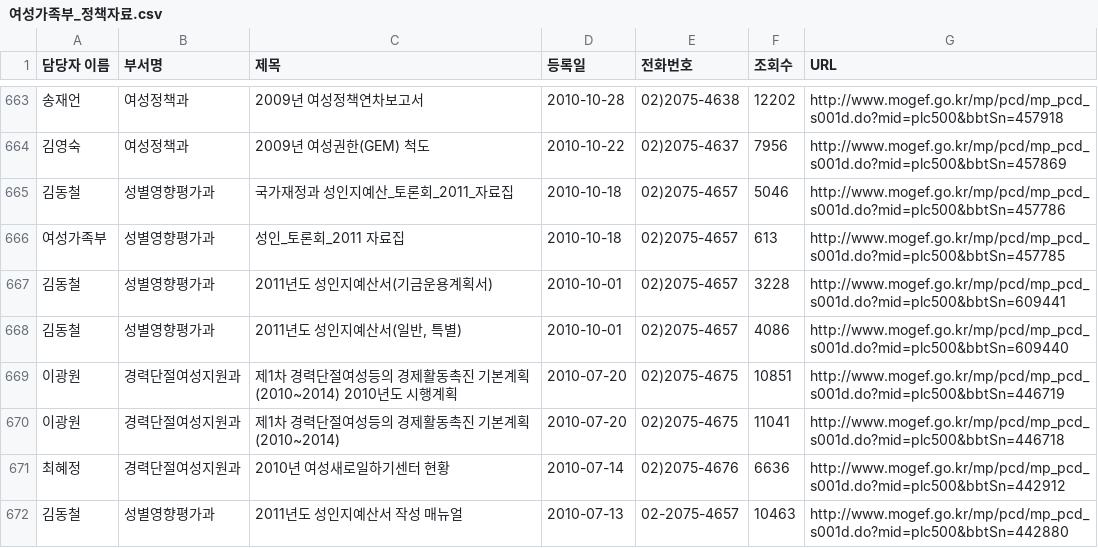
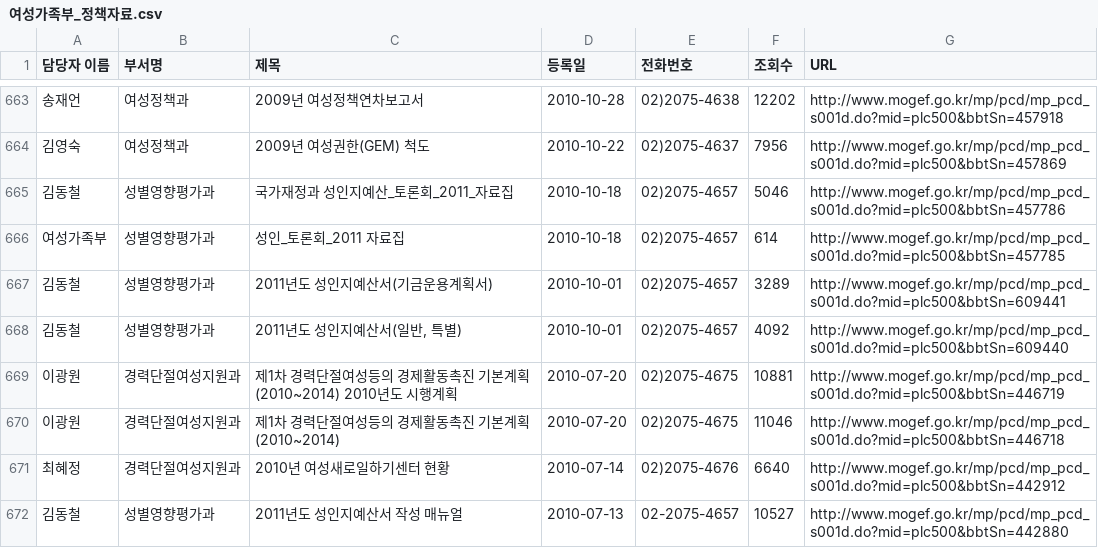
Before and after one commit to 99echoo/Public_data, a CSV file: Project/data/여성가족부_정책자료.csv, drawn as a sheet; only a part is shown, gaps mark what is left out; the diff covers the shown part only.

```diff
--- a/Project/data/여성가족부_정책자료.csv
+++ b/Project/data/여성가족부_정책자료.csv
@@ -665,8 +665,8 @@
 김동철,성별영향평가과,국가재정과 성인지예산_토론회_2011_자료집,2010-10-18,02)2075-4657,5046,http://www.mogef.go.kr/mp/pcd/mp_pcd_s001d.do?mid=plc500&bbtSn=457786
-여성가족부,성별영향평가과,성인_토론회_2011 자료집,2010-10-18,02)2075-4657,613,http://www.mogef.go.kr/mp/pcd/mp_pcd_s001d.do?mid=plc500&bbtSn=457785
-김동철,성별영향평가과,2011년도 성인지예산서(기금운용계획서),2010-10-01,02)2075-4657,3228,http://www.mogef.go.kr/mp/pcd/mp_pcd_s001d.do?mid=plc500&bbtSn=609441
-김동철,성별영향평가과,"2011년도 성인지예산서(일반, 특별)",2010-10-01,02)2075-4657,4086,http://www.mogef.go.kr/mp/pcd/mp_pcd_s001d.do?mid=plc500&bbtSn=609440
-이광원,경력단절여성지원과,제1차 경력단절여성등의 경제활동촉진 기본계획(2010~2014) 2010년도 시행계획,2010-07-20,02)2075-4675,10851,http://www.mogef.go.kr/mp/pcd/mp_pcd_s001d.do?mid=plc500&bbtSn=446719
-이광원,경력단절여성지원과,제1차 경력단절여성등의 경제활동촉진 기본계획(2010~2014),2010-07-20,02)2075-4675,11041,http://www.mogef.go.kr/mp/pcd/mp_pcd_s001d.do?mid=plc500&bbtSn=446718
-최혜정,경력단절여성지원과,2010년 여성새로일하기센터 현황,2010-07-14,02)2075-4676,6636,http://www.mogef.go.kr/mp/pcd/mp_pcd_s001d.do?mid=plc500&bbtSn=442912
-김동철,성별영향평가과,2011년도 성인지예산서 작성 매뉴얼,2010-07-13,02-2075-4657,10463,http://www.mogef.go.kr/mp/pcd/mp_pcd_s001d.do?mid=plc500&bbtSn=442880
+여성가족부,성별영향평가과,성인_토론회_2011 자료집,2010-10-18,02)2075-4657,614,http://www.mogef.go.kr/mp/pcd/mp_pcd_s001d.do?mid=plc500&bbtSn=457785
+김동철,성별영향평가과,2011년도 성인지예산서(기금운용계획서),2010-10-01,02)2075-4657,3289,http://www.mogef.go.kr/mp/pcd/mp_pcd_s001d.do?mid=plc500&bbtSn=609441
+김동철,성별영향평가과,"2011년도 성인지예산서(일반, 특별)",2010-10-01,02)2075-4657,4092,http://www.mogef.go.kr/mp/pcd/mp_pcd_s001d.do?mid=plc500&bbtSn=609440
+이광원,경력단절여성지원과,제1차 경력단절여성등의 경제활동촉진 기본계획(2010~2014) 2010년도 시행계획,2010-07-20,02)2075-4675,10881,http://www.mogef.go.kr/mp/pcd/mp_pcd_s001d.do?mid=plc500&bbtSn=446719
+이광원,경력단절여성지원과,제1차 경력단절여성등의 경제활동촉진 기본계획(2010~2014),2010-07-20,02)2075-4675,11046,http://www.mogef.go.kr/mp/pcd/mp_pcd_s001d.do?mid=plc500&bbtSn=446718
+최혜정,경력단절여성지원과,2010년 여성새로일하기센터 현황,2010-07-14,02)2075-4676,6640,http://www.mogef.go.kr/mp/pcd/mp_pcd_s001d.do?mid=plc500&bbtSn=442912
+김동철,성별영향평가과,2011년도 성인지예산서 작성 매뉴얼,2010-07-13,02-2075-4657,10527,http://www.mogef.go.kr/mp/pcd/mp_pcd_s001d.do?mid=plc500&bbtSn=442880
```
Also changed, not shown: 139 edited cells elsewhere in this file, 4 other files.
